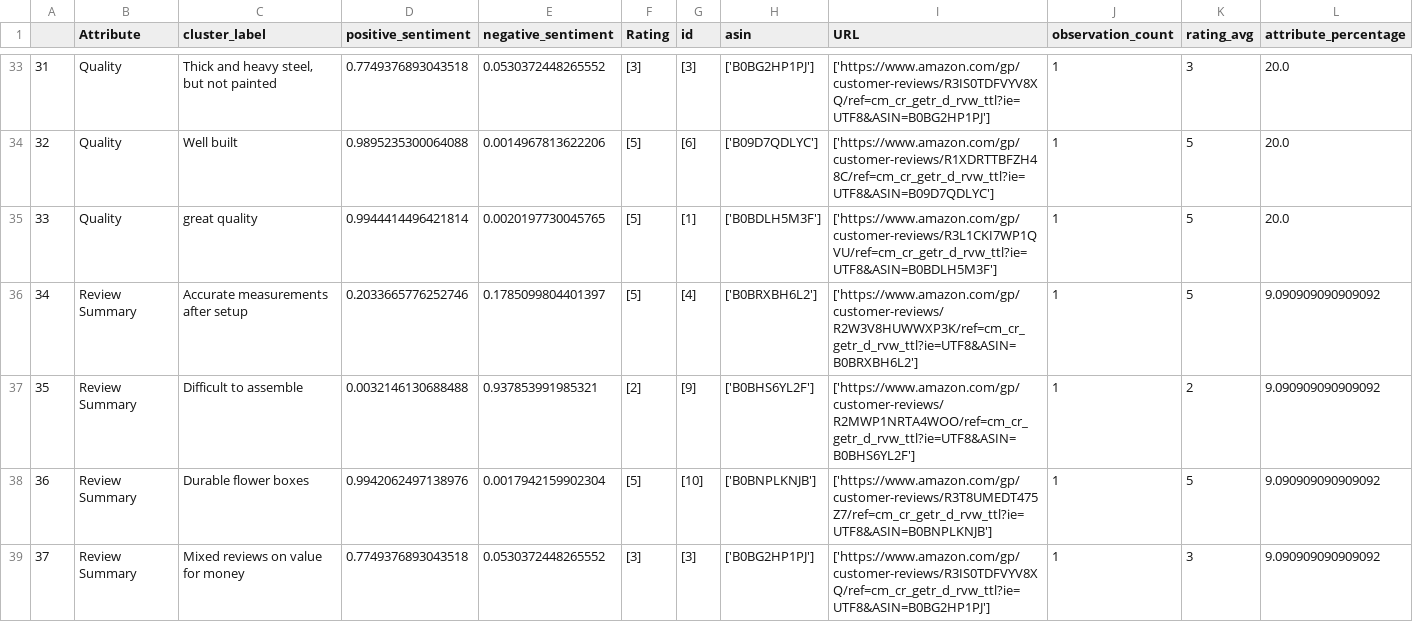
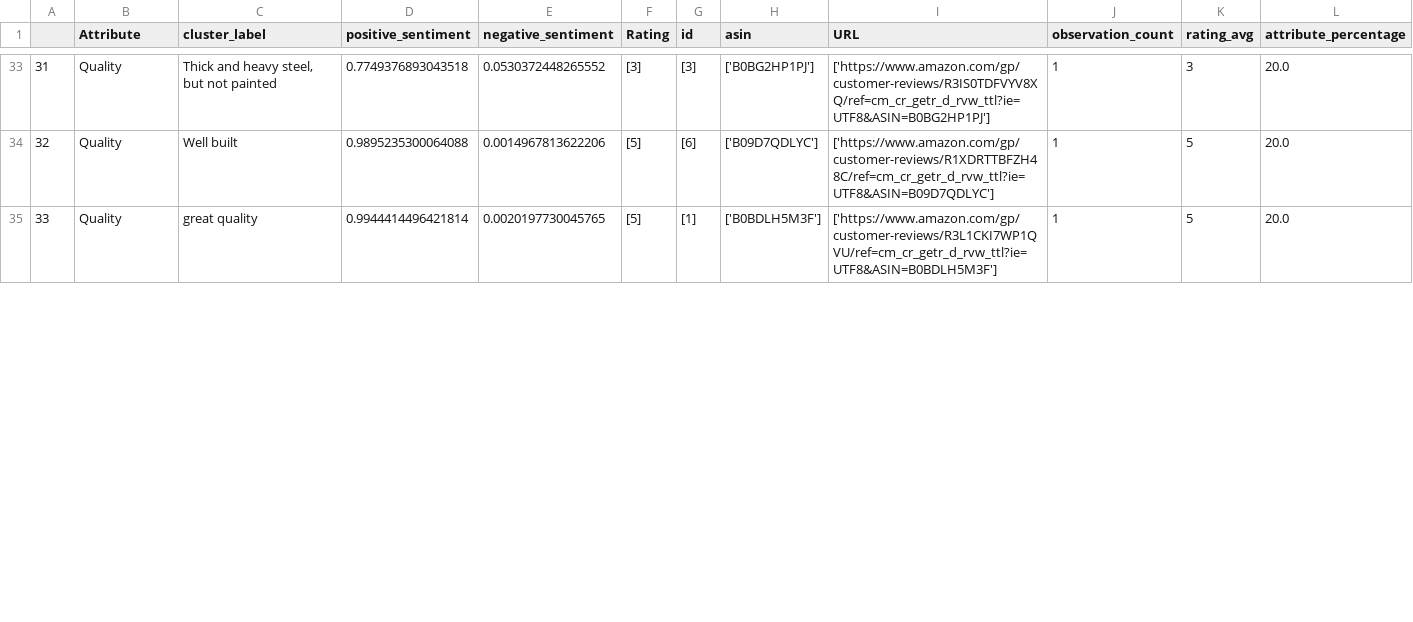
Before and after one commit to p-vbordei/ProductExplorer, a CSV file: data/interim/attribute_clusters_with_percentage.csv, drawn as a sheet; only a part is shown, gaps mark what is left out; the diff covers the shown part only; the diff names each change by its address in the sheet, - before the commit and + after, or states it on an @@ line.

```diff
--- a/data/interim/attribute_clusters_with_percentage.csv
+++ b/data/interim/attribute_clusters_with_percentage.csv
-row 36: 34 | Review Summary | Accurate measurements after setup | 0.2033665776252746 | 0.1785099804401397 | [5] | [4] | ['B0BRXBH6L2'] | ['https://www.amazon.com/gp/customer-reviews/R2W3V8HUWWXP3K/ref=cm_cr_getr_d_rvw_ttl?ie=UTF8&ASIN=B0BRXBH6L2'] | 1 | 5 | 9.090909090909092
-row 37: 35 | Review Summary | Difficult to assemble | 0.0032146130688488 | 0.937853991985321 | [2] | [9] | ['B0BHS6YL2F'] | ['https://www.amazon.com/gp/customer-reviews/R2MWP1NRTA4WOO/ref=cm_cr_getr_d_rvw_ttl?ie=UTF8&ASIN=B0BHS6YL2F'] | 1 | 2 | 9.090909090909092
-row 38: 36 | Review Summary | Durable flower boxes | 0.9942062497138976 | 0.0017942159902304 | [5] | [10] | ['B0BNPLKNJB'] | ['https://www.amazon.com/gp/customer-reviews/R3T8UMEDT475Z7/ref=cm_cr_getr_d_rvw_ttl?ie=UTF8&ASIN=B0BNPLKNJB'] | 1 | 5 | 9.090909090909092
-row 39: 37 | Review Summary | Mixed reviews on value for money | 0.7749376893043518 | 0.0530372448265552 | [3] | [3] | ['B0BG2HP1PJ'] | ['https://www.amazon.com/gp/customer-reviews/R3IS0TDFVYV8XQ/ref=cm_cr_getr_d_rvw_ttl?ie=UTF8&ASIN=B0BG2HP1PJ'] | 1 | 3 | 9.090909090909092
```
Also changed, not shown: 3 removed rows, 2 edited cells and row numbers in column A elsewhere in this file, data/interim/reviews_with_clusters.csv, 6 other files.
